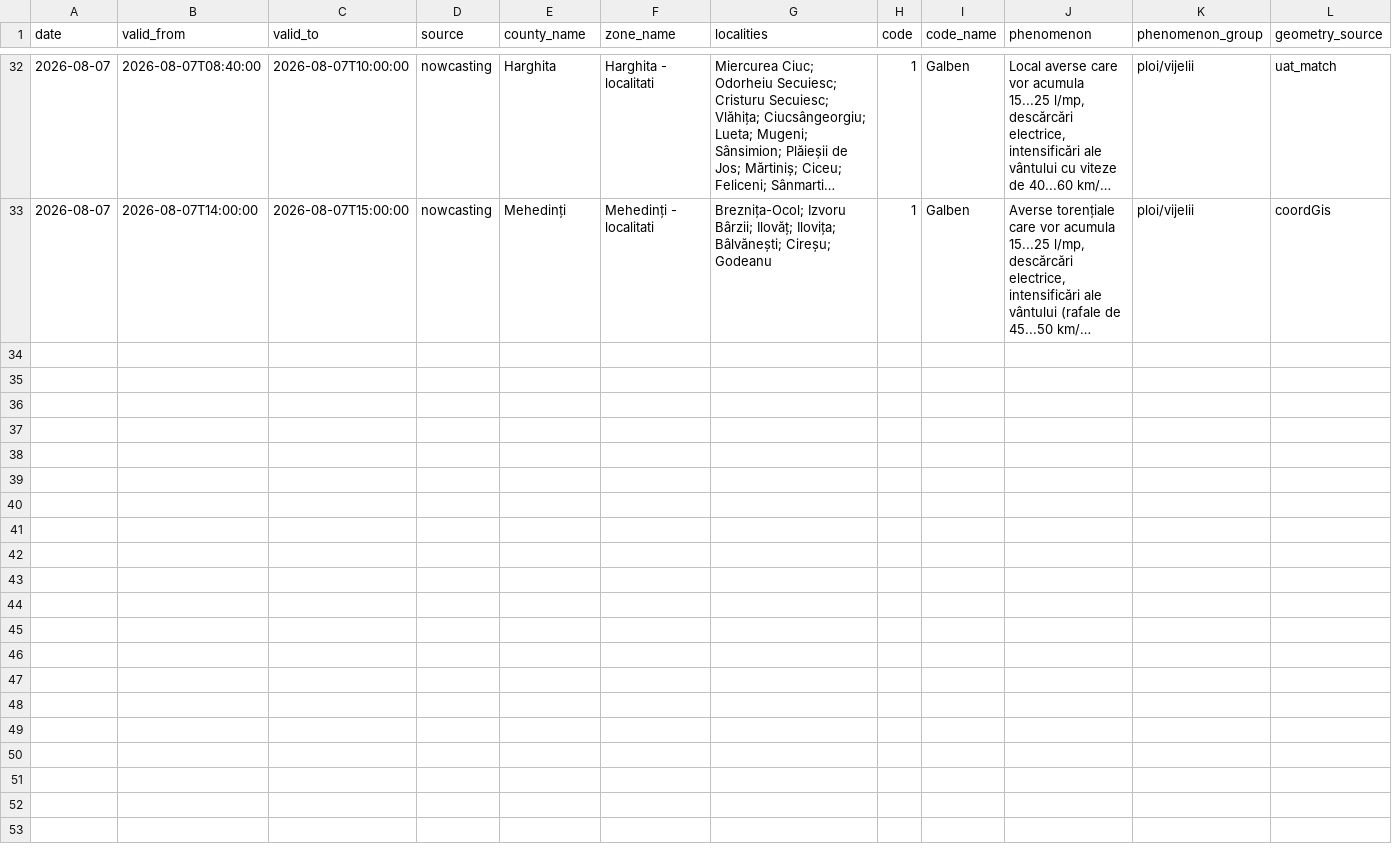
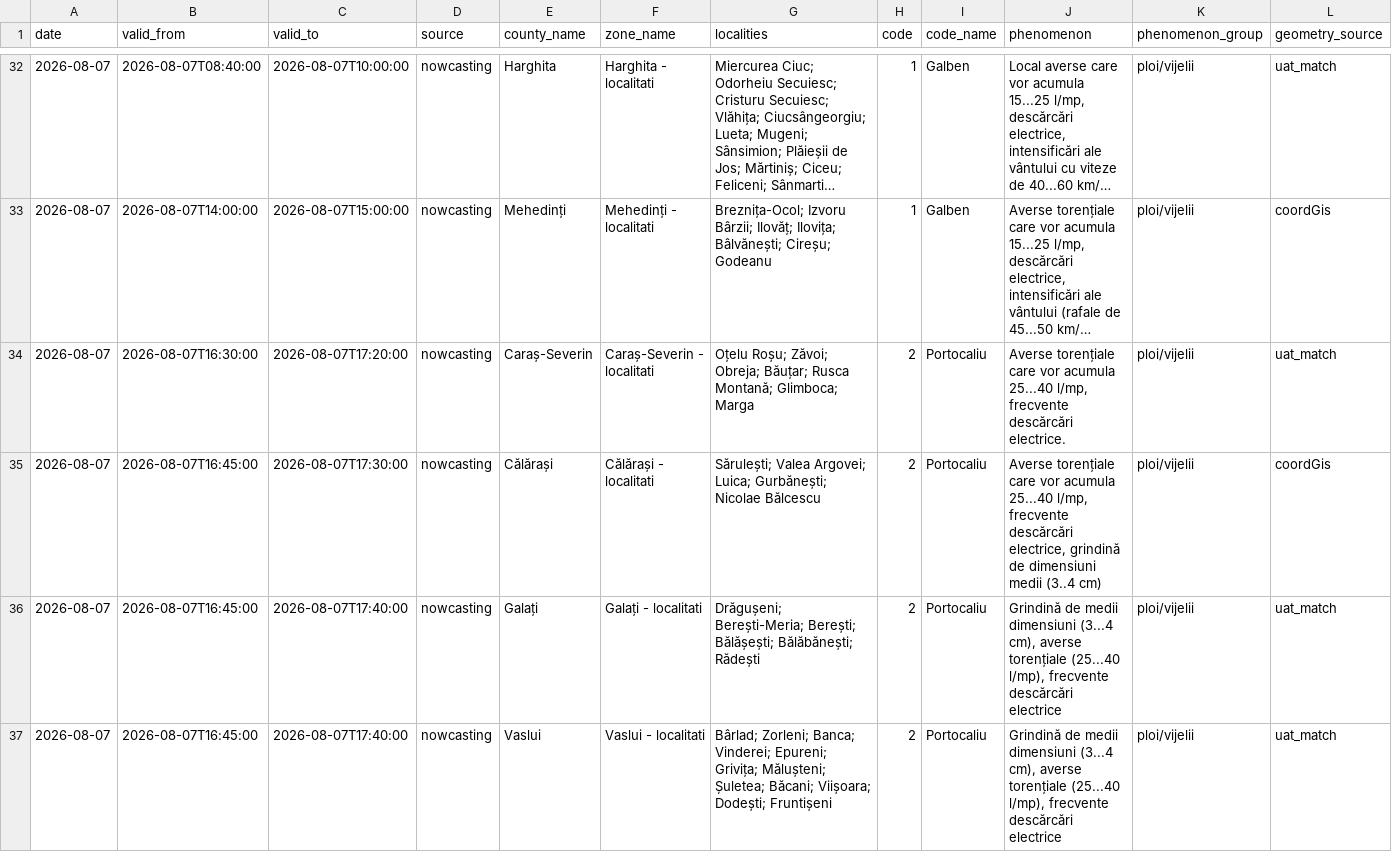
Before and after one commit to mariusbudileanu/date-meteo, a CSV file: public/istoric/nowcasting/2026-08.csv, drawn as a sheet; only a part is shown, gaps mark what is left out; long unchanged cells end in …; rows hold the shown columns only; the diff names each change by its address in the sheet, - before the commit and + after, or states it on an @@ line.

```diff
--- a/public/istoric/nowcasting/2026-08.csv
+++ b/public/istoric/nowcasting/2026-08.csv
+row 34: 2026-08-07 | 2026-08-07T16:30:00 | 2026-08-07T17:20:00 | nowcasting | Caraș-Severin | Caraș-Severin - localitati | Oțelu Roșu; Zăvoi; Obreja; Băuțar; Rusca Montană; Glimboca; Marga | 2 | Portocaliu | Averse torențiale care vor acumula 25...40 l/mp, frecvente descărcări electrice. | ploi/vijelii | uat_match
+row 35: 2026-08-07 | 2026-08-07T16:45:00 | 2026-08-07T17:30:00 | nowcasting | Călărași | Călărași - localitati | Sărulești; Valea Argovei; Luica; Gurbănești; Nicolae Bălcescu | 2 | Portocaliu | Averse torențiale care vor acumula 25...40 l/mp, frecvente descărcări electrice, grindină de dimensiuni medii (3..4 cm) | ploi/vijelii | coordGis
+row 36: 2026-08-07 | 2026-08-07T16:45:00 | 2026-08-07T17:40:00 | nowcasting | Galați | Galați - localitati | Drăgușeni; Berești-Meria; Berești; Bălășești; Bălăbănești; Rădești | 2 | Portocaliu | Grindină de medii dimensiuni (3...4 cm), averse torențiale (25...40 l/mp), frecvente descărcări electrice | ploi/vijelii | uat_match
+row 37: 2026-08-07 | 2026-08-07T16:45:00 | 2026-08-07T17:40:00 | nowcasting | Vaslui | Vaslui - localitati | Bârlad; Zorleni; Banca; Vinderei; Epureni; Grivița; Mălușteni; Șuletea; Băcani; Viișoara; Dodești; Fruntișeni | 2 | Portocaliu | Grindină de medii dimensiuni (3...4 cm), averse torențiale (25...40 l/mp), frecvente descărcări electrice | ploi/vijelii | uat_match
```
Also changed, not shown: public/istoric/2026/2026-08.csv, 15 other files.
